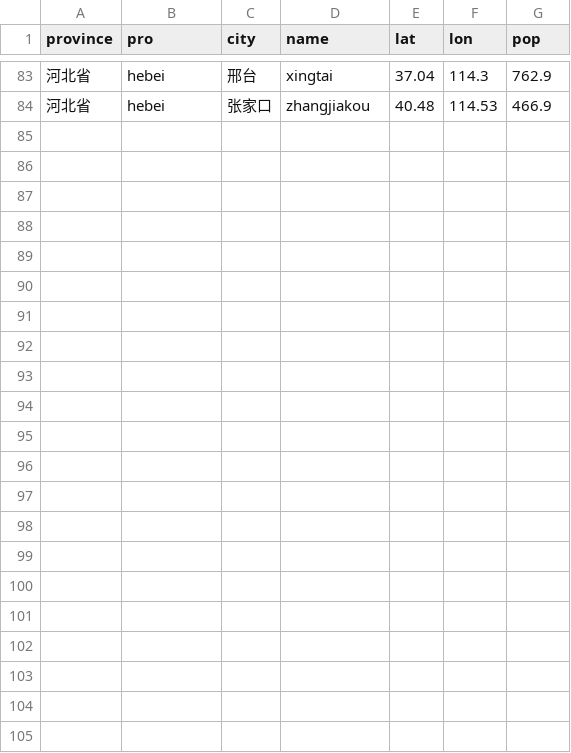
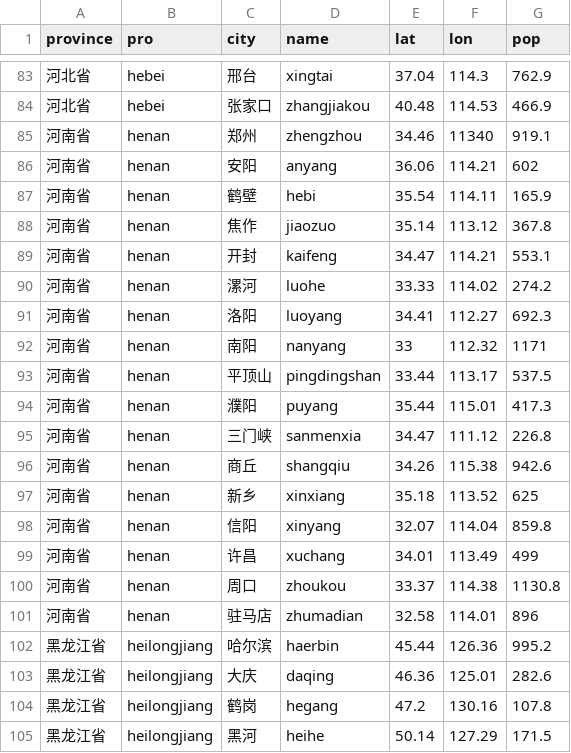
Before and after one commit to quanee/Note, a CSV file: Python/Analyze Data/chinacitypop.csv, drawn as a sheet; only a part is shown, gaps mark what is left out; the diff names each change by its address in the sheet, - before the commit and + after, or states it on an @@ line.

Commit message:
update file chinacitypop.csv

```diff
--- a/Python/Analyze Data/chinacitypop.csv
+++ b/Python/Analyze Data/chinacitypop.csv
+row 85: 河南省 | henan | 郑州 | zhengzhou | 34.46 | 11340 | 919.1
+row 86: 河南省 | henan | 安阳 | anyang | 36.06 | 114.21 | 602
+row 87: 河南省 | henan | 鹤壁 | hebi | 35.54 | 114.11 | 165.9
+row 88: 河南省 | henan | 焦作 | jiaozuo | 35.14 | 113.12 | 367.8
+row 89: 河南省 | henan | 开封 | kaifeng | 34.47 | 114.21 | 553.1
+row 90: 河南省 | henan | 漯河 | luohe | 33.33 | 114.02 | 274.2
+row 91: 河南省 | henan | 洛阳 | luoyang | 34.41 | 112.27 | 692.3
+row 92: 河南省 | henan | 南阳 | nanyang | 33 | 112.32 | 1171
+row 93: 河南省 | henan | 平顶山 | pingdingshan | 33.44 | 113.17 | 537.5
+row 94: 河南省 | henan | 濮阳 | puyang | 35.44 | 115.01 | 417.3
+row 95: 河南省 | henan | 三门峡 | sanmenxia | 34.47 | 111.12 | 226.8
+row 96: 河南省 | henan | 商丘 | shangqiu | 34.26 | 115.38 | 942.6
+row 97: 河南省 | henan | 新乡 | xinxiang | 35.18 | 113.52 | 625
+row 98: 河南省 | henan | 信阳 | xinyang | 32.07 | 114.04 | 859.8
+row 99: 河南省 | henan | 许昌 | xuchang | 34.01 | 113.49 | 499
+row 100: 河南省 | henan | 周口 | zhoukou | 33.37 | 114.38 | 1130.8
+row 101: 河南省 | henan | 驻马店 | zhumadian | 32.58 | 114.01 | 896
+row 102: 黑龙江省 | heilongjiang | 哈尔滨 | haerbin | 45.44 | 126.36 | 995.2
+row 103: 黑龙江省 | heilongjiang | 大庆 | daqing | 46.36 | 125.01 | 282.6
+row 104: 黑龙江省 | heilongjiang | 鹤岗 | hegang | 47.2 | 130.16 | 107.8
+row 105: 黑龙江省 | heilongjiang | 黑河 | heihe | 50.14 | 127.29 | 171.5
```
